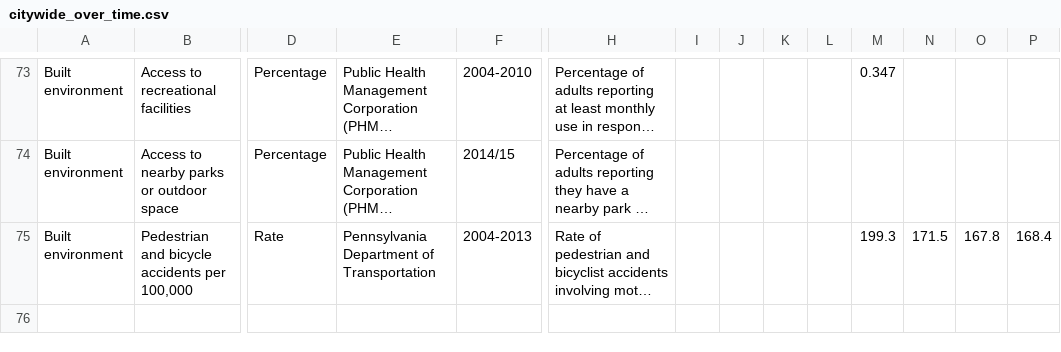
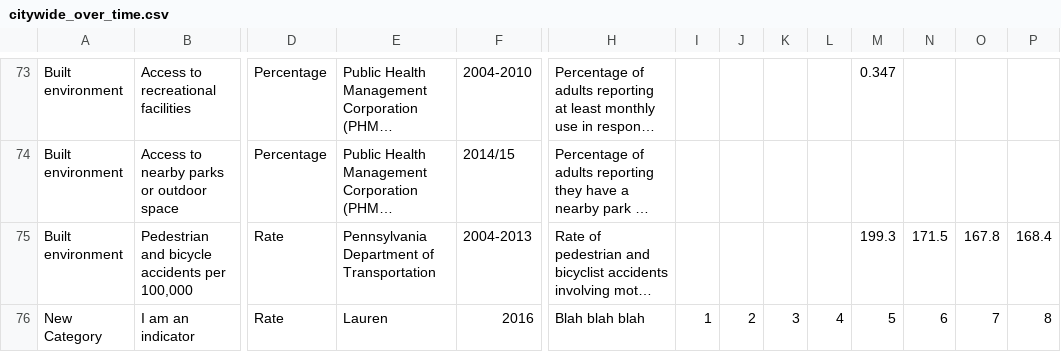
Before and after one commit to timwis/sheetstat, a CSV file: _data/citywide_over_time.csv, drawn as a sheet; only a part is shown, gaps mark what is left out; long unchanged cells end in …; rows hold the shown columns only; the diff names each change by its address in the sheet, - before the commit and + after, or states it on an @@ line.

Commit message:
Updated citywide_over_time.csv

```diff
--- a/_data/citywide_over_time.csv
+++ b/_data/citywide_over_time.csv
+row 76: New Category | I am an indicator | Rate | Lauren | 2016 | Blah blah blah | 1 | 2 | 3 | 4 | 5 | 6 | 7 | 8
```
